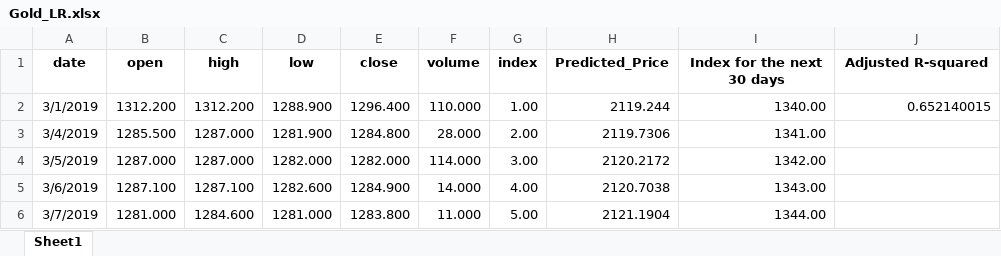
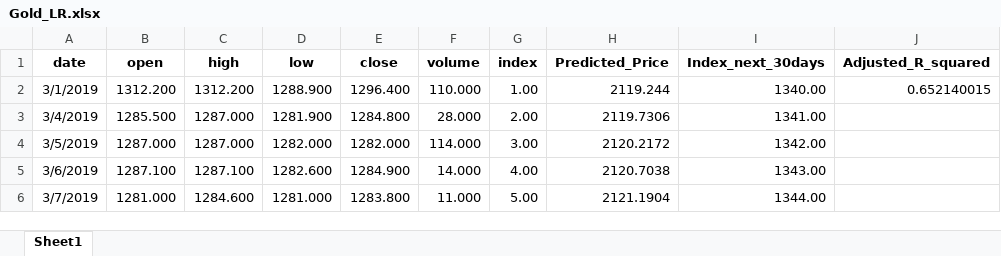
Before and after one commit to gnaht1/STAT3013.-P12_Nhom4, an Excel workbook: LR/Excel/Gold_LR.xlsx, sheet Sheet1, drawn as a sheet; only a part is shown; values as stored, in another font and other column widths than the file's, no borders; charts and pictures not drawn; the diff names each change by its address in the sheet, - before the commit and + after, or states it on an @@ line.

```diff
--- a/LR/Excel/Gold_LR.xlsx (sheet Sheet1)
+++ b/LR/Excel/Gold_LR.xlsx (sheet Sheet1)
-I1: Index for the next 30 days
+I1: Index_next_30days
-J1: Adjusted R-squared
+J1: Adjusted_R_squared
```
Also changed, not shown: 2 other files.
